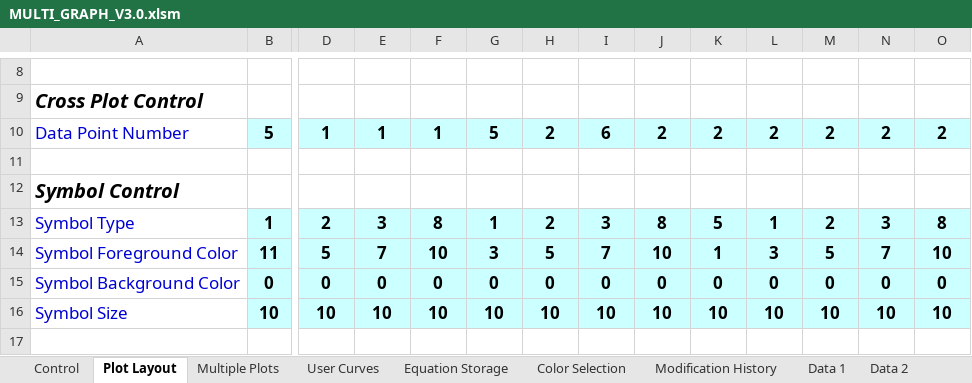
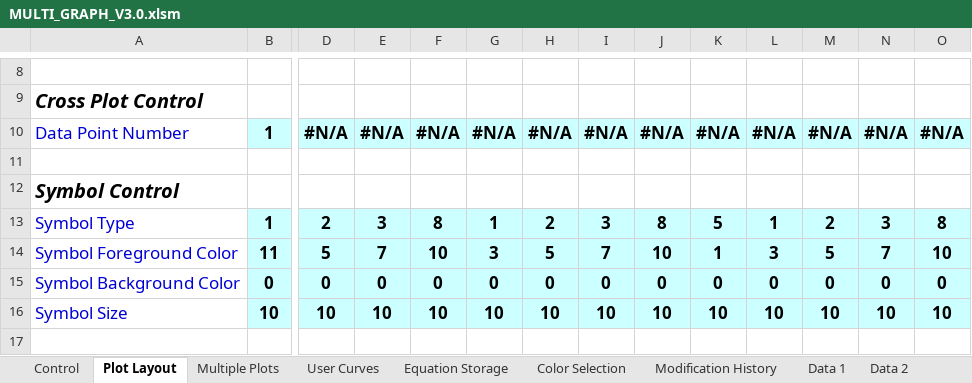
Before and after one commit to Ask30/Multigraph, an Excel workbook: MULTI_GRAPH_V3.0.xlsm, sheet Plot Layout, drawn as a sheet; only a part is shown, gaps mark what is left out; values as stored, in another font and other column widths than the file's, no borders; charts and pictures not drawn; the diff covers the shown part only; the diff names each change by its address in the sheet, - before the commit and + after, or states it on an @@ line.

Commit message:
Finished Import up to Cross Plot

```diff
--- a/MULTI_GRAPH_V3.0.xlsm (sheet Plot Layout)
+++ b/MULTI_GRAPH_V3.0.xlsm (sheet Plot Layout)
-B10: 5
+B10: 1
-D10: 1
+D10: #N/A
-E10: 1
+E10: #N/A
-F10: 1
+F10: #N/A
-G10: 5
+G10: #N/A
-H10: 2
+H10: #N/A
-I10: 6
+I10: #N/A
-J10: 2
+J10: #N/A
-K10: 2
+K10: #N/A
-L10: 2
+L10: #N/A
-M10: 2
+M10: #N/A
-N10: 2
+N10: #N/A
-O10: 2
+O10: #N/A
```
Also changed, not shown: 4 edited cells elsewhere in this sheet, sheet Data 1, sheet Data 8, sheet Data 14, sheet Data 4, sheet Data 2, sheet Data 12, 13 more sheets, charts or pictures.
